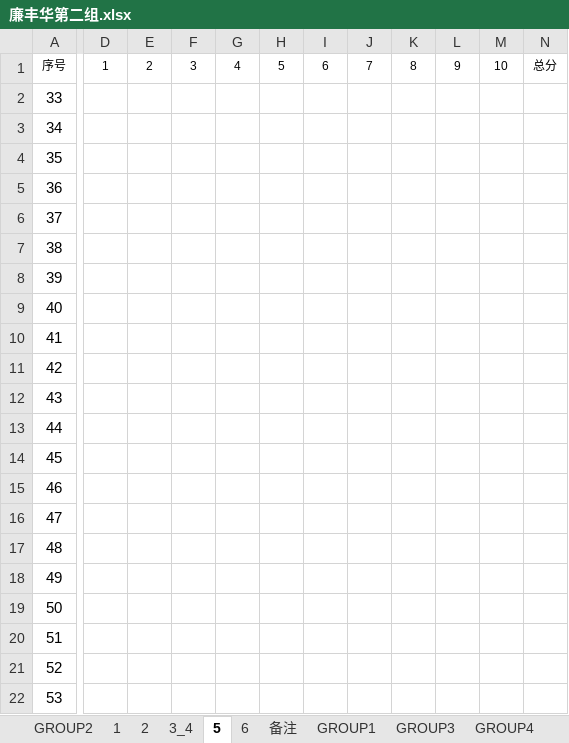
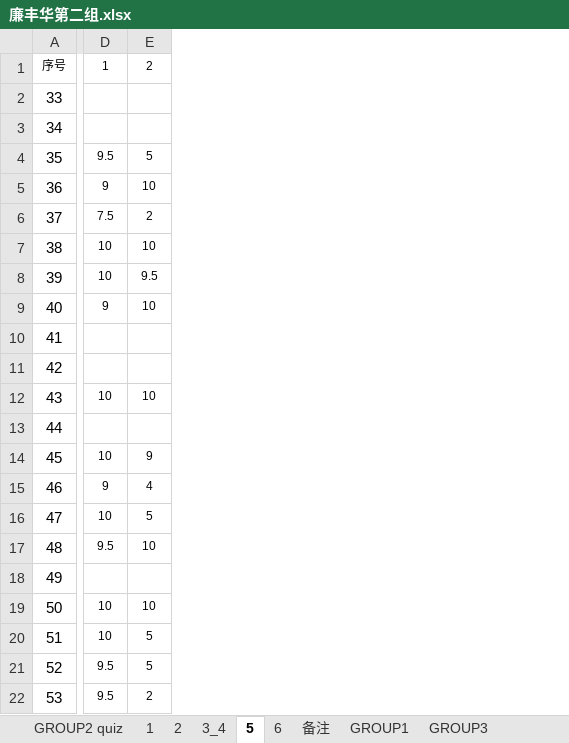
Before and after one commit to zeagle01/problems-and-solutions, an Excel workbook: porformance/廉丰华第二组.xlsx, sheet 5, drawn as a sheet; only a part is shown, gaps mark what is left out; values as stored, in another font and other column widths than the file's, no borders; removed rows and columns are numbered as before the commit, all else as after; the diff covers the shown part only; the diff names each change by its address in the sheet, - before the commit and + after, or states it on an @@ line.

Commit message:
廉丰华第二组 quiz 1-8，L1-6

```diff
--- a/porformance/廉丰华第二组.xlsx (sheet 5)
+++ b/porformance/廉丰华第二组.xlsx (sheet 5)
-sheet tab: GROUP2
+sheet tab: GROUP2 quiz
-column D, row 1: 1
-column E, row 1: 2
-column F, row 1: 3
-column G, row 1: 4
-column H, row 1: 5
-column I, row 1: 6
-column J, row 1: 7
-column K, row 1: 8
-column L, row 1: 9
-column M, row 1: 10
-column N, row 1: 总分
+column D, rows 1-22: 1 |  |  | 9.5 | 9 | 7.5 | 10 | 10 | 9 |  |  | 10 |  | 10 | 9 | 10 | 9.5 |  | 10 | 10 | 9.5 | 9.5
+column E, rows 1-22: 2 |  |  | 5 | 10 | 2 | 10 | 9.5 | 10 |  |  | 10 |  | 9 | 4 | 5 | 10 |  | 10 | 5 | 5 | 2
```
Also changed, not shown: 5 added columns and cell formats elsewhere in this sheet, sheet 3_4, sheet 6, sheet GROUP2 quiz, sheet 2, sheet 备注.
